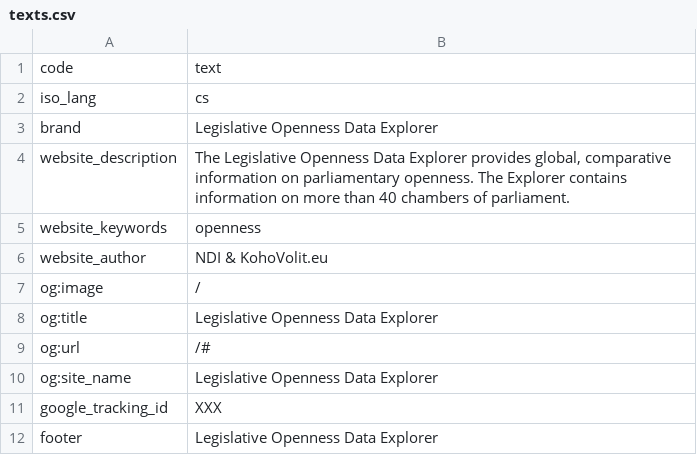
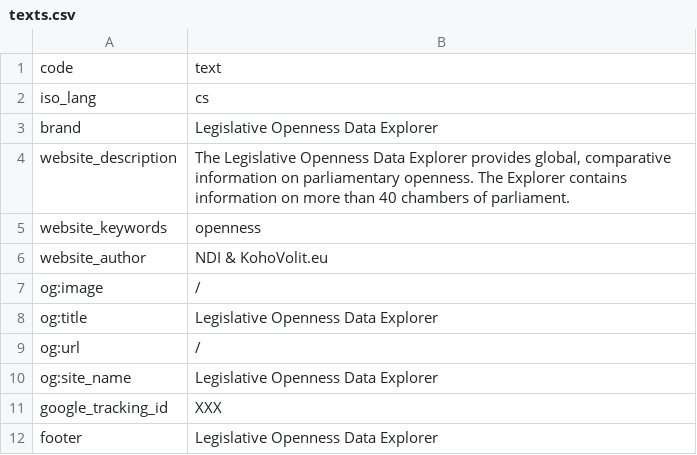
Before and after one commit to KohoVolit/legislative-openness-data-explorer-texts, a CSV file: cs/meta/texts.csv, drawn as a sheet.

Commit message:
test cs text

```diff
--- a/cs/meta/texts.csv
+++ b/cs/meta/texts.csv
@@ -8,3 +8,3 @@ og:image,/
 og:title,Legislative Openness Data Explorer
-og:url,/#
+og:url,/
 og:site_name,Legislative Openness Data Explorer
```
